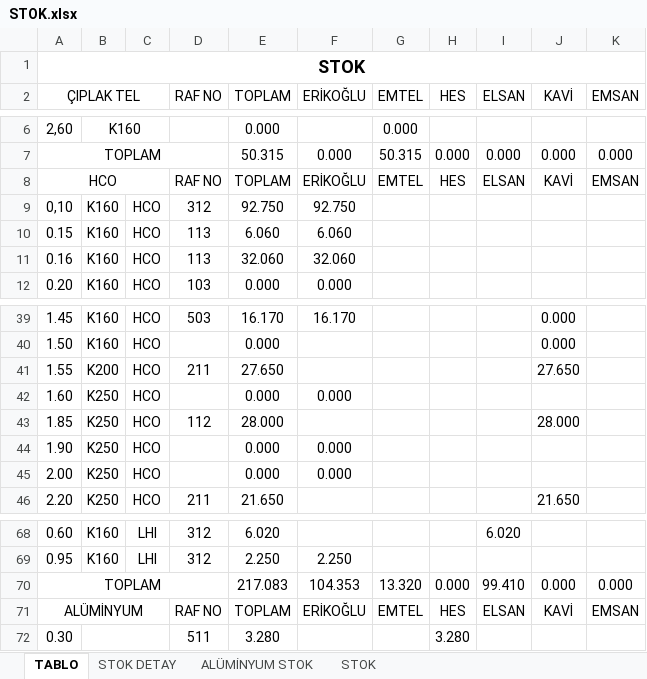
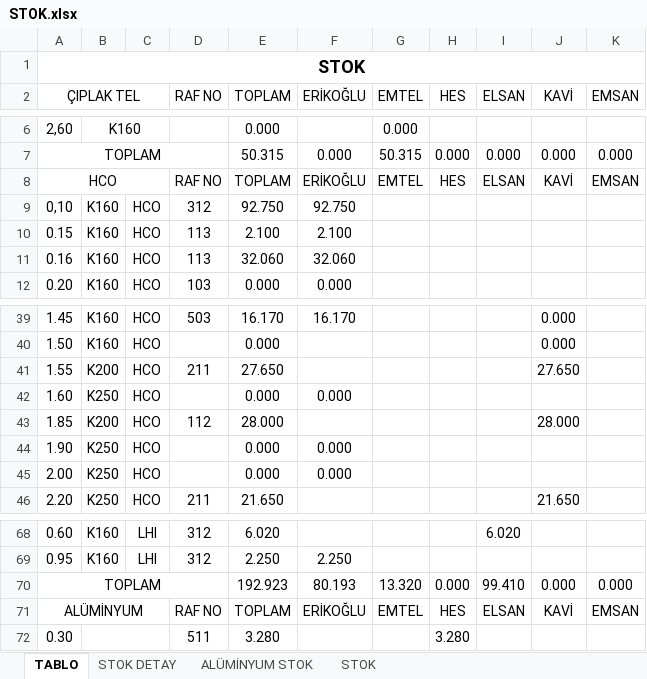
Before and after one commit to jetwindy/stok-sorgu, an Excel workbook: STOK.xlsx, sheet TABLO, drawn as a sheet; only a part is shown, gaps mark what is left out; values as stored, in another font and other column widths than the file's, no borders; conditional formats not drawn; the diff covers the shown part only; the diff names each change by its address in the sheet, - before the commit and + after, or states it on an @@ line.

```diff
--- a/STOK.xlsx (sheet TABLO)
+++ b/STOK.xlsx (sheet TABLO)
-E10 (TOPLAM): 6.060
+E10 (TOPLAM): 2.100
-F10 (ERİKOĞLU): 6.060
+F10 (ERİKOĞLU): 2.100
-B43: K250
+B43: K200
-E70 (TOPLAM): 217.083
+E70 (TOPLAM): 192.923
-F70 (ERİKOĞLU): 104.353
+F70 (ERİKOĞLU): 80.193
```
Also changed, not shown: 31 edited cells elsewhere in this sheet, sheet STOK DETAY, sheet STOK.
